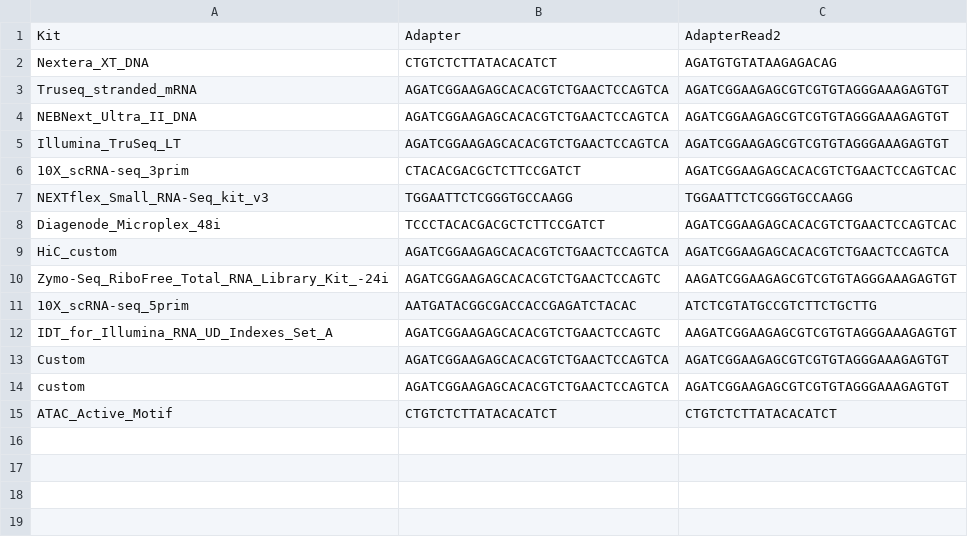
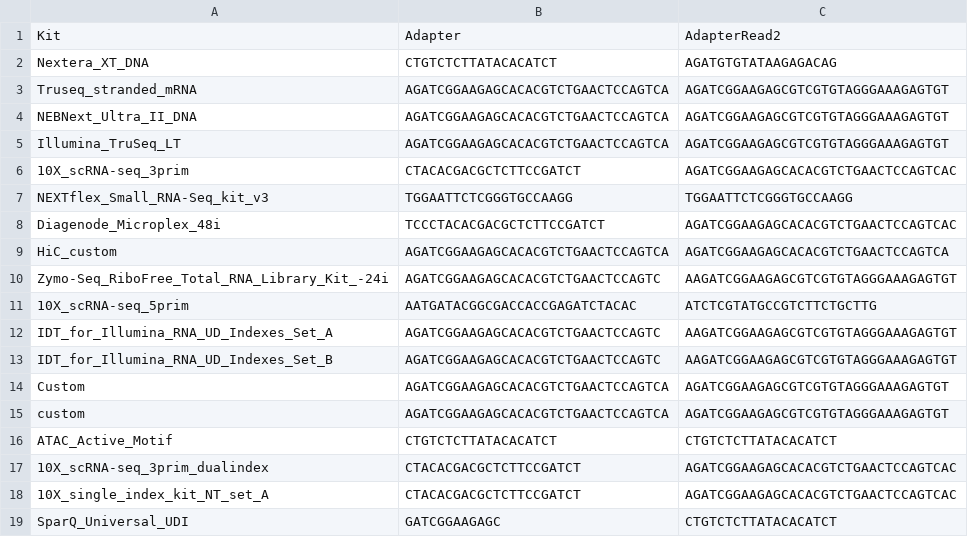
Before and after one commit to guillaumecharbonnier/mw-lib, a TSV file: src/snakemake/tables/adapter.tsv, drawn as a sheet; the diff names each change by its address in the sheet, - before the commit and + after, or states it on an @@ line.

```diff
--- a/src/snakemake/tables/adapter.tsv
+++ b/src/snakemake/tables/adapter.tsv
+row 13: IDT_for_Illumina_RNA_UD_Indexes_Set_B | AGATCGGAAGAGCACACGTCTGAACTCCAGTC | AAGATCGGAAGAGCGTCGTGTAGGGAAAGAGTGT
+row 17: 10X_scRNA-seq_3prim_dualindex | CTACACGACGCTCTTCCGATCT | AGATCGGAAGAGCACACGTCTGAACTCCAGTCAC
+row 18: 10X_single_index_kit_NT_set_A | CTACACGACGCTCTTCCGATCT | AGATCGGAAGAGCACACGTCTGAACTCCAGTCAC
+row 19: SparQ_Universal_UDI | GATCGGAAGAGC | CTGTCTCTTATACACATCT
```
Also changed, not shown: 1 other file.
